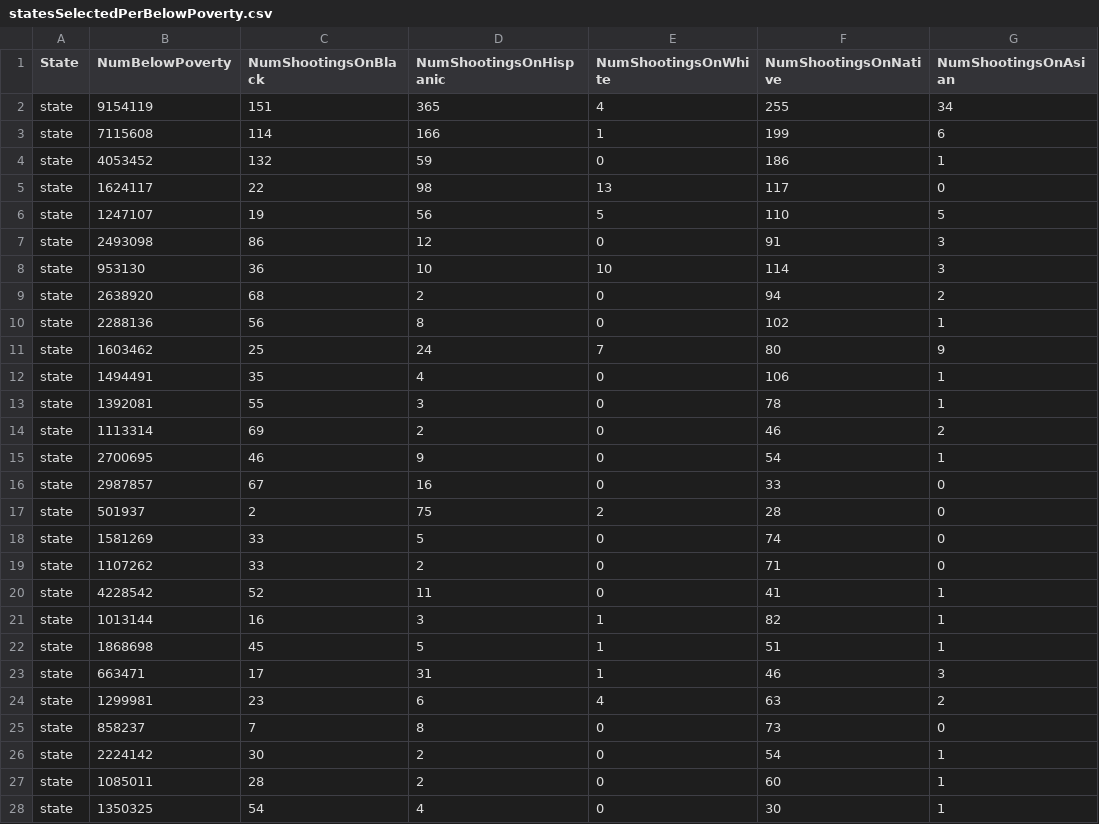
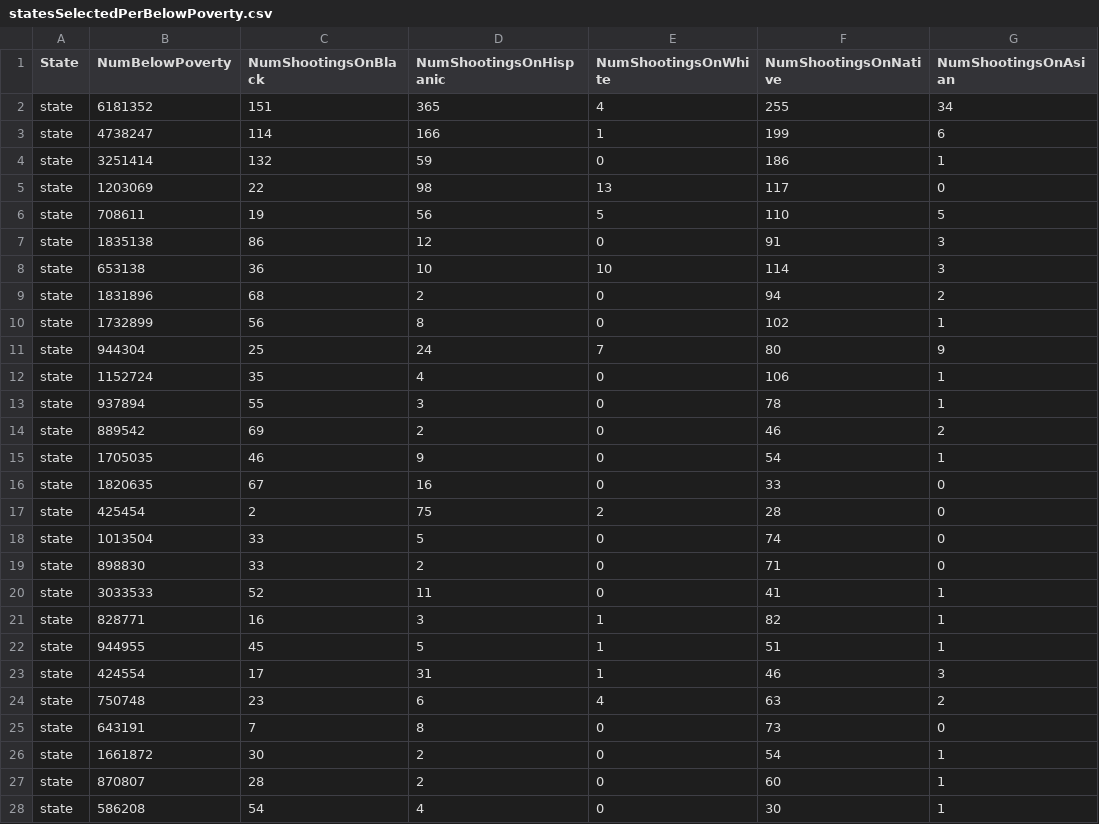
Before and after one commit to bzamora020/data-exploration-research, a CSV file: project-code/statesSelectedPerBelowPoverty.csv, drawn as a sheet; only a part is shown; the diff covers the shown part only.

Commit message:
Pairplots now per Counties as well, seems better correlation observed within states?

```diff
--- a/project-code/statesSelectedPerBelowPoverty.csv
+++ b/project-code/statesSelectedPerBelowPoverty.csv
@@ -1,28 +1,28 @@
 State,NumBelowPoverty,NumShootingsOnBlack,NumShootingsOnHispanic,NumShootingsOnWhite,NumShootingsOnNative,NumShootingsOnAsian
-state,9154119,151,365,4,255,34
-state,7115608,114,166,1,199,6
-state,4053452,132,59,0,186,1
-state,1624117,22,98,13,117,0
-state,1247107,19,56,5,110,5
-state,2493098,86,12,0,91,3
-state,953130,36,10,10,114,3
-state,2638920,68,2,0,94,2
-state,2288136,56,8,0,102,1
-state,1603462,25,24,7,80,9
-state,1494491,35,4,0,106,1
-state,1392081,55,3,0,78,1
-state,1113314,69,2,0,46,2
-state,2700695,46,9,0,54,1
-state,2987857,67,16,0,33,0
-state,501937,2,75,2,28,0
-state,1581269,33,5,0,74,0
-state,1107262,33,2,0,71,0
-state,4228542,52,11,0,41,1
-state,1013144,16,3,1,82,1
-state,1868698,45,5,1,51,1
-state,663471,17,31,1,46,3
-state,1299981,23,6,4,63,2
-state,858237,7,8,0,73,0
-state,2224142,30,2,0,54,1
-state,1085011,28,2,0,60,1
-state,1350325,54,4,0,30,1
+state,6181352,151,365,4,255,34
+state,4738247,114,166,1,199,6
+state,3251414,132,59,0,186,1
+state,1203069,22,98,13,117,0
+state,708611,19,56,5,110,5
+state,1835138,86,12,0,91,3
+state,653138,36,10,10,114,3
+state,1831896,68,2,0,94,2
+state,1732899,56,8,0,102,1
+state,944304,25,24,7,80,9
+state,1152724,35,4,0,106,1
+state,937894,55,3,0,78,1
+state,889542,69,2,0,46,2
+state,1705035,46,9,0,54,1
+state,1820635,67,16,0,33,0
+state,425454,2,75,2,28,0
+state,1013504,33,5,0,74,0
+state,898830,33,2,0,71,0
+state,3033533,52,11,0,41,1
+state,828771,16,3,1,82,1
+state,944955,45,5,1,51,1
+state,424554,17,31,1,46,3
+state,750748,23,6,4,63,2
+state,643191,7,8,0,73,0
+state,1661872,30,2,0,54,1
+state,870807,28,2,0,60,1
+state,586208,54,4,0,30,1
```
Also changed, not shown: 24 edited cells elsewhere in this file, python-processing/statesSelectedPerBelowPoverty.csv, 38 other files.
